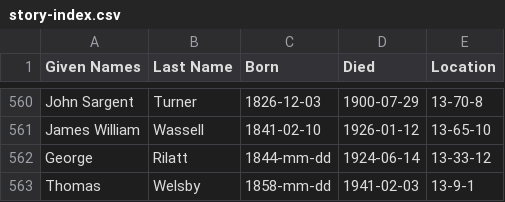
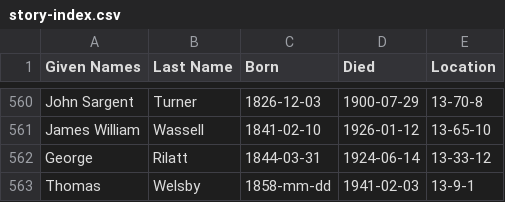
Before and after one commit to 1871fotc/1871fotc.github.io, a CSV file: docs/assets/data/story-index.csv, drawn as a sheet; only a part is shown, gaps mark what is left out.

```diff
--- a/docs/assets/data/story-index.csv
+++ b/docs/assets/data/story-index.csv
@@ -561,3 +561,3 @@ John Sargent,Turner,1826-12-03,1900-07-29,13-70-8
 James William,Wassell,1841-02-10,1926-01-12,13-65-10
-George,Rilatt,1844-mm-dd,1924-06-14,13-33-12
+George,Rilatt,1844-03-31,1924-06-14,13-33-12
 Thomas,Welsby,1858-mm-dd,1941-02-03,13-9-1
```
Also changed, not shown: 2 other files.
